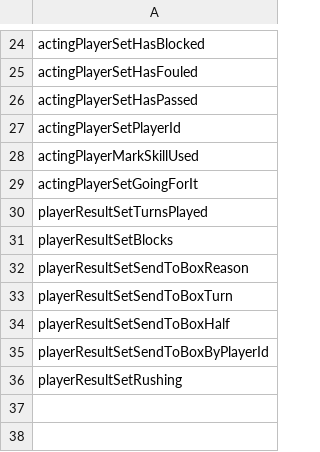
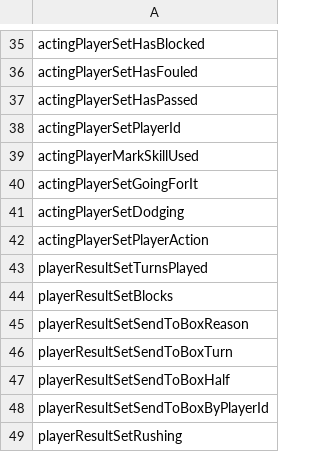
Before and after one commit to gsverhoeven/fumbbl_replays, a CSV file: resources/IgnoreModelChange.csv, drawn as a sheet; only a part is shown, gaps mark what is left out; the diff covers the shown part only; the diff names each change by its address in the sheet, - before the commit and + after, or states it on an @@ line.

```diff
--- a/resources/IgnoreModelChange.csv
+++ b/resources/IgnoreModelChange.csv
+row 41: actingPlayerSetDodging
+row 42: actingPlayerSetPlayerAction
```
Also changed, not shown: 15 added rows elsewhere in this file.
